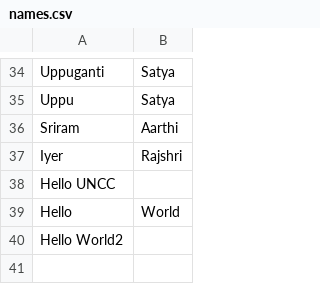
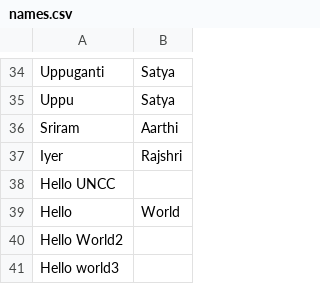
Before and after one commit to xuyanli2016spring/git-demo2016-spring, a CSV file: names.csv, drawn as a sheet; only a part is shown, gaps mark what is left out; the diff names each change by its address in the sheet, - before the commit and + after, or states it on an @@ line.

Commit message:
Update names.csv
added hello world3

```diff
--- a/names.csv
+++ b/names.csv
+row 41: Hello world3
```
